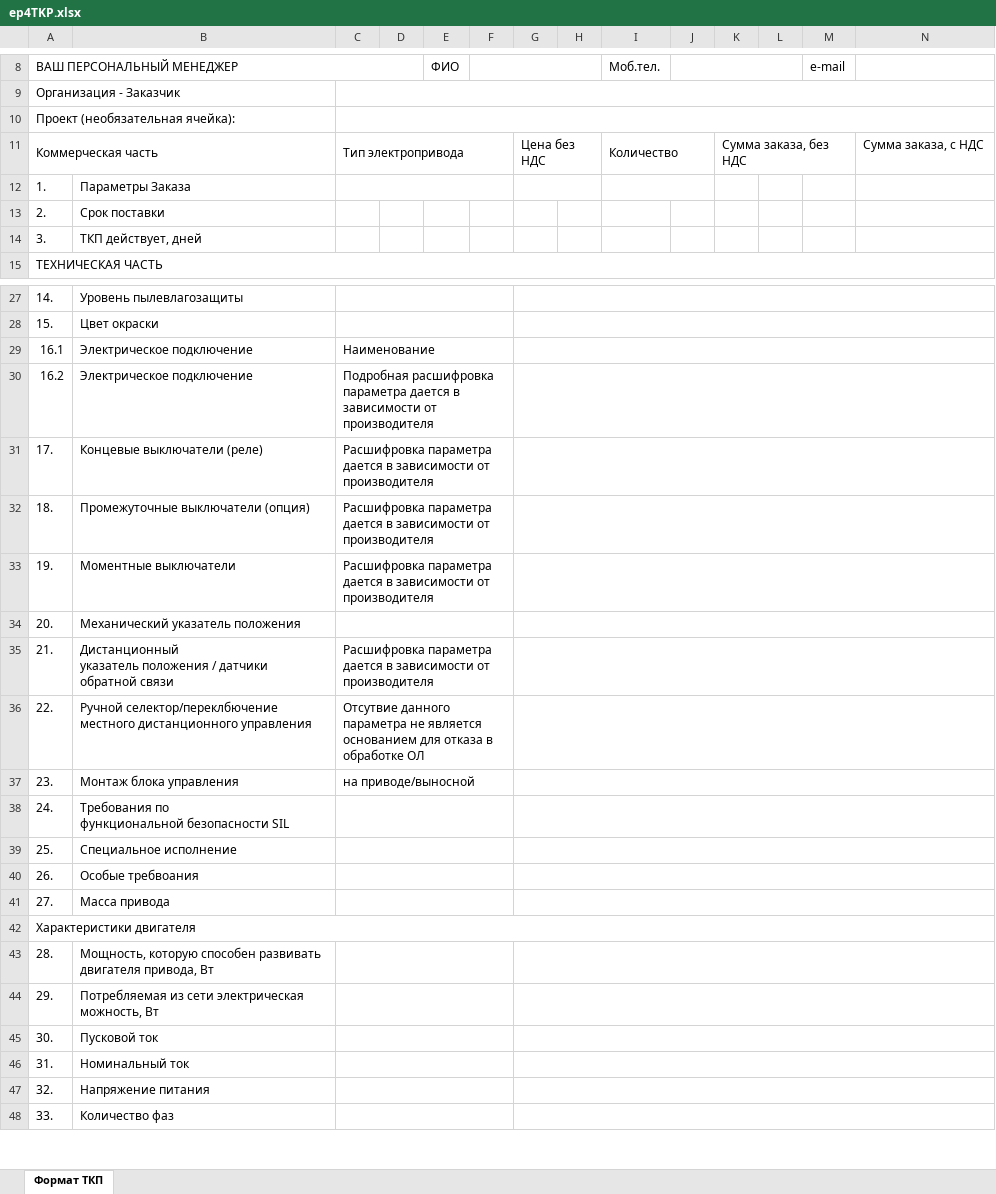
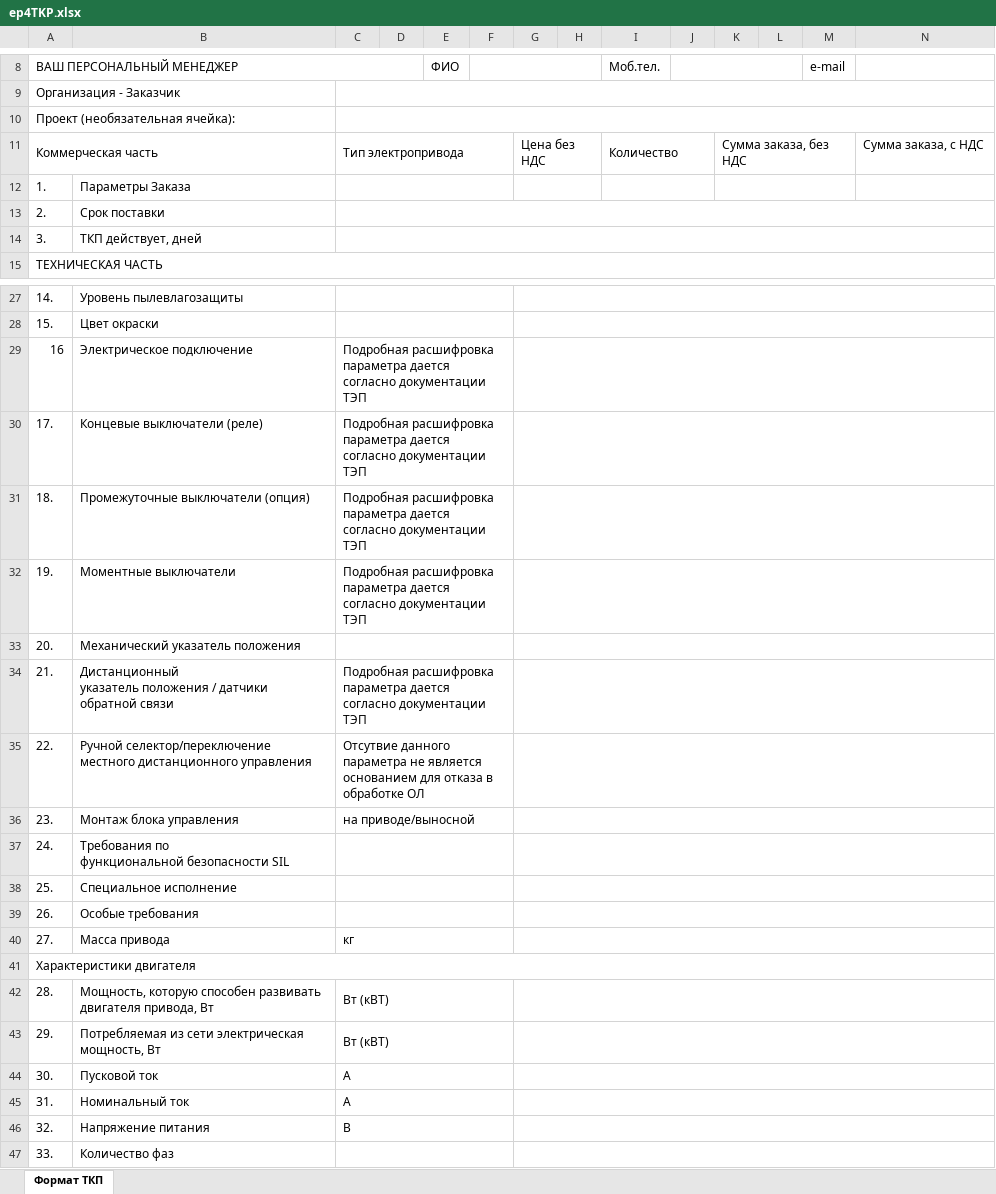
Before and after one commit to Fullofb3ans/EMK, an Excel workbook: amk-main-public/ep4TKP.xlsx, sheet Формат ТКП, drawn as a sheet; only a part is shown, gaps mark what is left out; values as stored, in another font and other column widths than the file's, no cell formats; charts and pictures not drawn; removed rows and columns are numbered as before the commit, all else as after; the diff covers the shown part only; the diff names each change by its address in the sheet, - before the commit and + after, or states it on an @@ line.

Commit message:
Причесанный ТКП

```diff
--- a/amk-main-public/ep4TKP.xlsx (sheet Формат ТКП)
+++ b/amk-main-public/ep4TKP.xlsx (sheet Формат ТКП)
+K12:M12 merged
+C13:N13 merged
+C14:N14 merged
-row 29: 16.1 | Электрическое подключение | Наименование
-row 30: 16.2 | Электрическое подключение | Подробная расшифровка параметра дается в зависимости от производителя
+row 29: 16 | Электрическое подключение | Подробная расшифровка параметра дается согласно документации ТЭП
-C30:C32: Расшифровка параметра дается в зависимости от производителя
+C30:C32: Подробная расшифровка параметра дается согласно документации ТЭП
-C34: Расшифровка параметра дается в зависимости от производителя
+C34: Подробная расшифровка параметра дается согласно документации ТЭП
-B35: Ручной селектор/переклбючение местного дистанционного…
+B35: Ручной селектор/переключение местного дистанционного…
-B39: Особые требвоания
+B39: Особые требования
-C40: (empty)
+C40: кг
-C42:C43: (empty)
+C42:C43: Вт (кВТ)
-B43: …сети электрическая можность, Вт
+B43: …сети электрическая мощность, Вт
-C44:C45: (empty)
+C44:C45: А
-C46: (empty)
+C46: В
```
Also changed, not shown: 1 edited cell elsewhere in this sheet, cell formats, charts or pictures.
